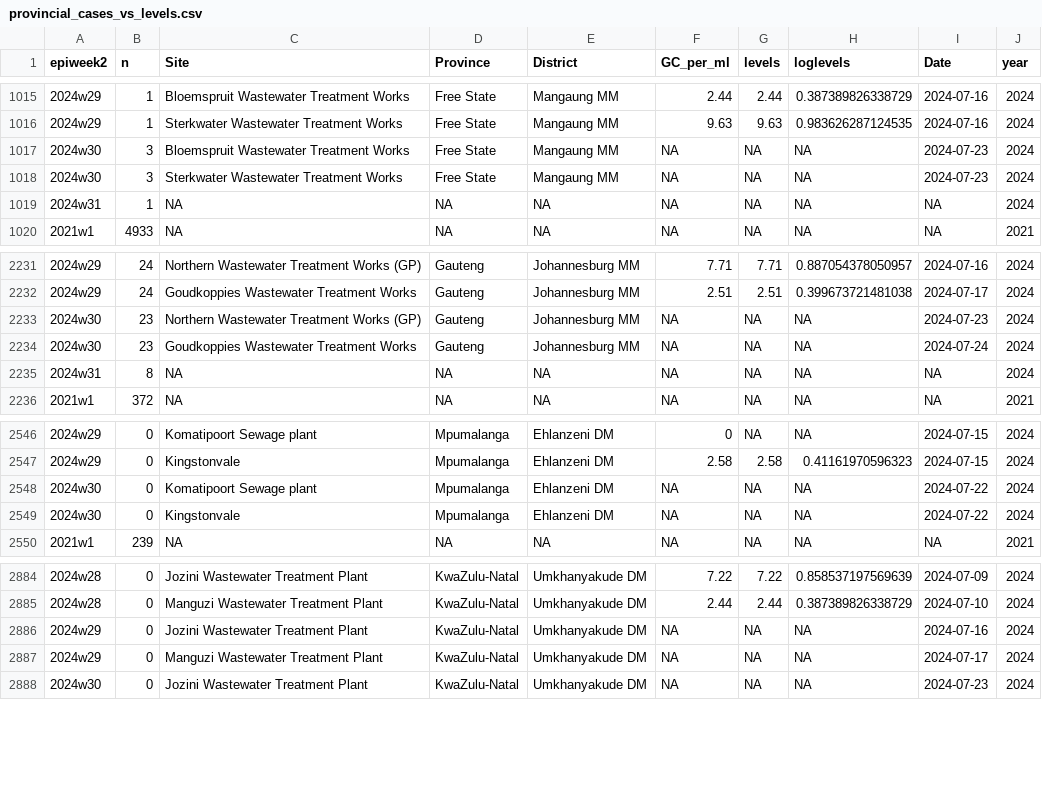
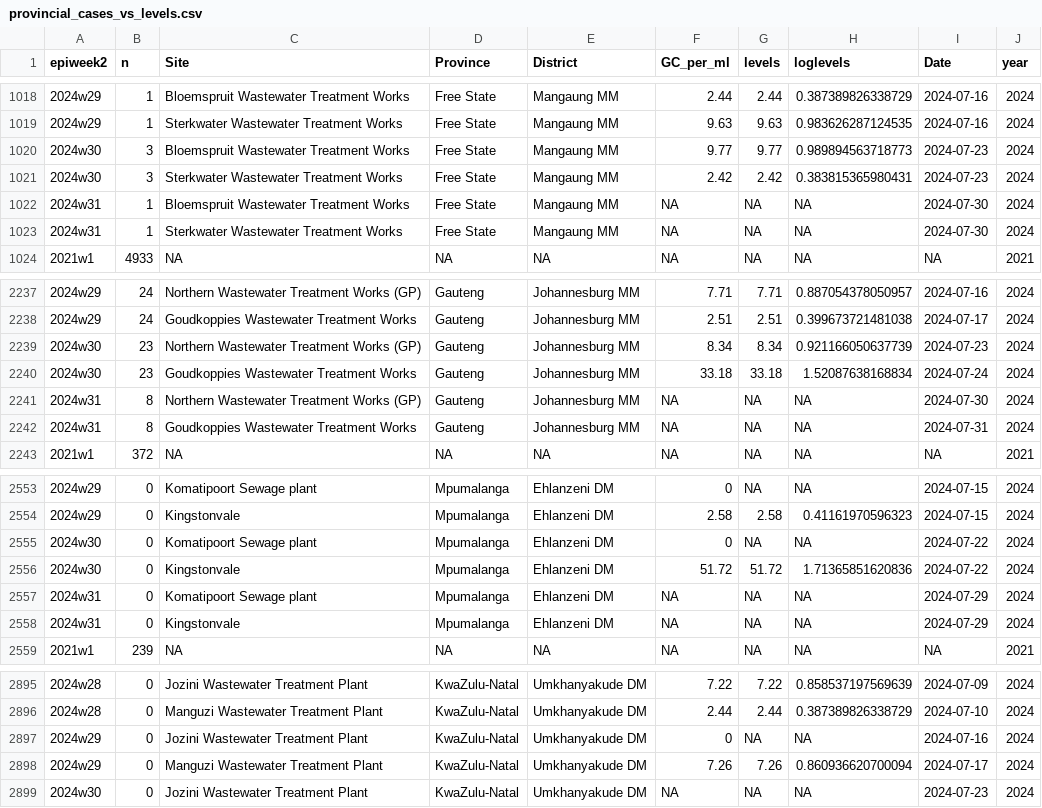
Before and after one commit to NICD-Wastewater-Genomics/NICD-Dash-Data, a CSV file: provincial_cases_vs_levels.csv, drawn as a sheet; only a part is shown, gaps mark what is left out; the diff covers the shown part only.

```diff
--- a/provincial_cases_vs_levels.csv
+++ b/provincial_cases_vs_levels.csv
@@ -1016,5 +1019,6 @@
 "2024w29",1,"Sterkwater Wastewater Treatment Works","Free State","Mangaung MM",9.63,9.63,0.983626287124535,2024-07-16,2024
-"2024w30",3,"Bloemspruit Wastewater Treatment Works","Free State","Mangaung MM",NA,NA,NA,2024-07-23,2024
-"2024w30",3,"Sterkwater Wastewater Treatment Works","Free State","Mangaung MM",NA,NA,NA,2024-07-23,2024
-"2024w31",1,NA,NA,NA,NA,NA,NA,NA,2024
+"2024w30",3,"Bloemspruit Wastewater Treatment Works","Free State","Mangaung MM",9.77,9.77,0.989894563718773,2024-07-23,2024
+"2024w30",3,"Sterkwater Wastewater Treatment Works","Free State","Mangaung MM",2.42,2.42,0.383815365980431,2024-07-23,2024
+"2024w31",1,"Bloemspruit Wastewater Treatment Works","Free State","Mangaung MM",NA,NA,NA,2024-07-30,2024
+"2024w31",1,"Sterkwater Wastewater Treatment Works","Free State","Mangaung MM",NA,NA,NA,2024-07-30,2024
 "2021w1",4933,NA,NA,NA,NA,NA,NA,NA,2021
@@ -2232,5 +2238,6 @@
 "2024w29",24,"Goudkoppies Wastewater Treatment Works","Gauteng","Johannesburg MM",2.51,2.51,0.399673721481038,2024-07-17,2024
-"2024w30",23,"Northern Wastewater Treatment Works (GP)","Gauteng","Johannesburg MM",NA,NA,NA,2024-07-23,2024
-"2024w30",23,"Goudkoppies Wastewater Treatment Works","Gauteng","Johannesburg MM",NA,NA,NA,2024-07-24,2024
-"2024w31",8,NA,NA,NA,NA,NA,NA,NA,2024
+"2024w30",23,"Northern Wastewater Treatment Works (GP)","Gauteng","Johannesburg MM",8.34,8.34,0.921166050637739,2024-07-23,2024
+"2024w30",23,"Goudkoppies Wastewater Treatment Works","Gauteng","Johannesburg MM",33.18,33.18,1.52087638168834,2024-07-24,2024
+"2024w31",8,"Northern Wastewater Treatment Works (GP)","Gauteng","Johannesburg MM",NA,NA,NA,2024-07-30,2024
+"2024w31",8,"Goudkoppies Wastewater Treatment Works","Gauteng","Johannesburg MM",NA,NA,NA,2024-07-31,2024
 "2021w1",372,NA,NA,NA,NA,NA,NA,NA,2021
@@ -2547,4 +2554,6 @@
 "2024w29",0,"Kingstonvale","Mpumalanga","Ehlanzeni DM",2.58,2.58,0.41161970596323,2024-07-15,2024
-"2024w30",0,"Komatipoort Sewage plant","Mpumalanga","Ehlanzeni DM",NA,NA,NA,2024-07-22,2024
-"2024w30",0,"Kingstonvale","Mpumalanga","Ehlanzeni DM",NA,NA,NA,2024-07-22,2024
+"2024w30",0,"Komatipoort Sewage plant","Mpumalanga","Ehlanzeni DM",0,NA,NA,2024-07-22,2024
+"2024w30",0,"Kingstonvale","Mpumalanga","Ehlanzeni DM",51.72,51.72,1.71365851620836,2024-07-22,2024
+"2024w31",0,"Komatipoort Sewage plant","Mpumalanga","Ehlanzeni DM",NA,NA,NA,2024-07-29,2024
+"2024w31",0,"Kingstonvale","Mpumalanga","Ehlanzeni DM",NA,NA,NA,2024-07-29,2024
 "2021w1",239,NA,NA,NA,NA,NA,NA,NA,2021
@@ -2885,4 +2896,4 @@
 "2024w28",0,"Manguzi Wastewater Treatment Plant","KwaZulu-Natal","Umkhanyakude DM",2.44,2.44,0.387389826338729,2024-07-10,2024
-"2024w29",0,"Jozini Wastewater Treatment Plant","KwaZulu-Natal","Umkhanyakude DM",NA,NA,NA,2024-07-16,2024
-"2024w29",0,"Manguzi Wastewater Treatment Plant","KwaZulu-Natal","Umkhanyakude DM",NA,NA,NA,2024-07-17,2024
+"2024w29",0,"Jozini Wastewater Treatment Plant","KwaZulu-Natal","Umkhanyakude DM",0,NA,NA,2024-07-16,2024
+"2024w29",0,"Manguzi Wastewater Treatment Plant","KwaZulu-Natal","Umkhanyakude DM",7.26,7.26,0.860936620700094,2024-07-17,2024
 "2024w30",0,"Jozini Wastewater Treatment Plant","KwaZulu-Natal","Umkhanyakude DM",NA,NA,NA,2024-07-23,2024
```
Also changed, not shown: 7 added rows and 58 edited cells elsewhere in this file, rsa_cases_vs_levels.csv.
